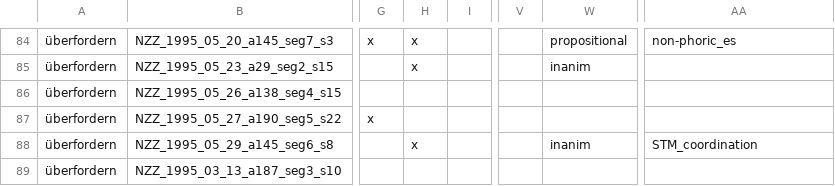
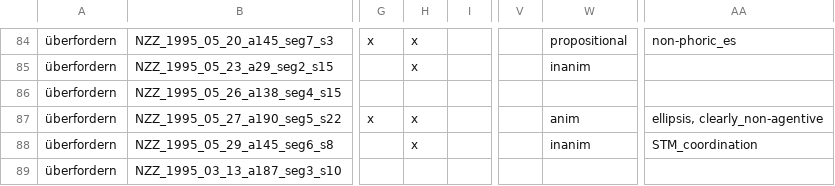
Before and after one commit to Linguistic-Data-Science-Lab/German_EO_verbs, a CSV file: annotations/ueberfordern.csv, drawn as a sheet; only a part is shown, gaps mark what is left out; the diff names each change by its address in the sheet, - before the commit and + after, or states it on an @@ line.

Commit message:
added missing annotations for one non-psych example with ueberfordern

```diff
--- a/annotations/ueberfordern.csv
+++ b/annotations/ueberfordern.csv
-H87: (empty)
+H87: x
-W87: (empty)
+W87: anim
-AA87: (empty)
+AA87: ellipsis, clearly_non-agentive
```
